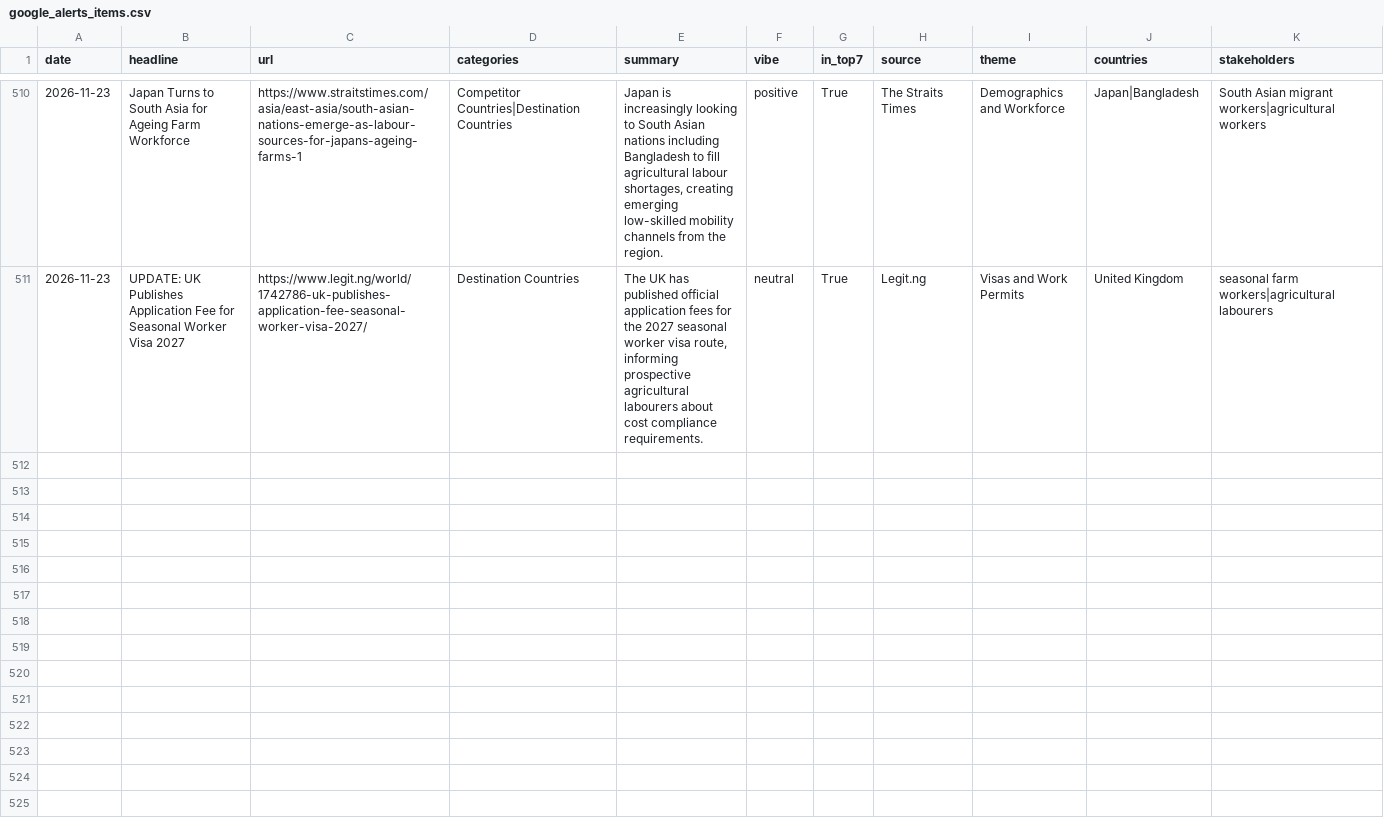
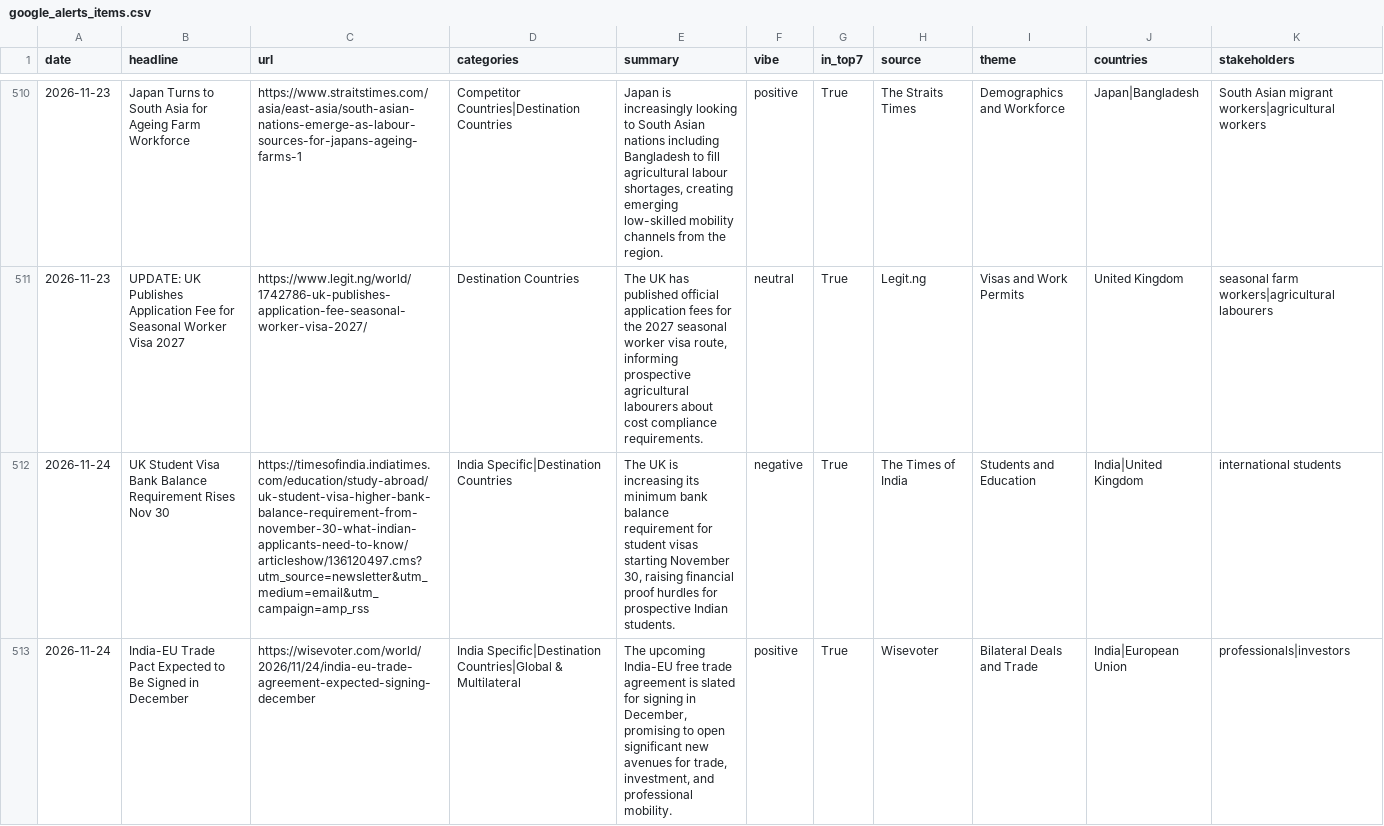
Before and after one commit to tharunkm-104/gati-gsm-news-tracker, a CSV file: data/google_alerts_items.csv, drawn as a sheet; only a part is shown, gaps mark what is left out; the diff covers the shown part only; the diff names each change by its address in the sheet, - before the commit and + after, or states it on an @@ line.

```diff
--- a/data/google_alerts_items.csv
+++ b/data/google_alerts_items.csv
+row 512: 2026-11-24 | UK Student Visa Bank Balance Requirement Rises Nov 30 | https://timesofindia.indiatimes.com/education/study-abroad/uk-student-visa-higher-bank-balance-requirement-from-november-30-what-indian-applicants-need-to-know/articleshow/136120497.cms?utm_source=newsletter&utm_medium=email&utm_campaign=amp_rss | India Specific|Destination Countries | The UK is increasing its minimum bank balance requirement for student visas starting November 30, raising financial proof hurdles for prospective Indian students. | negative | True | The Times of India | Students and Education | India|United Kingdom | international students
+row 513: 2026-11-24 | India-EU Trade Pact Expected to Be Signed in December | https://wisevoter.com/world/2026/11/24/india-eu-trade-agreement-expected-signing-december | India Specific|Destination Countries|Global & Multilateral | The upcoming India-EU free trade agreement is slated for signing in December, promising to open significant new avenues for trade, investment, and professional mobility. | positive | True | Wisevoter | Bilateral Deals and Trade | India|European Union | professionals|investors
```
Also changed, not shown: 3 added rows elsewhere in this file.
